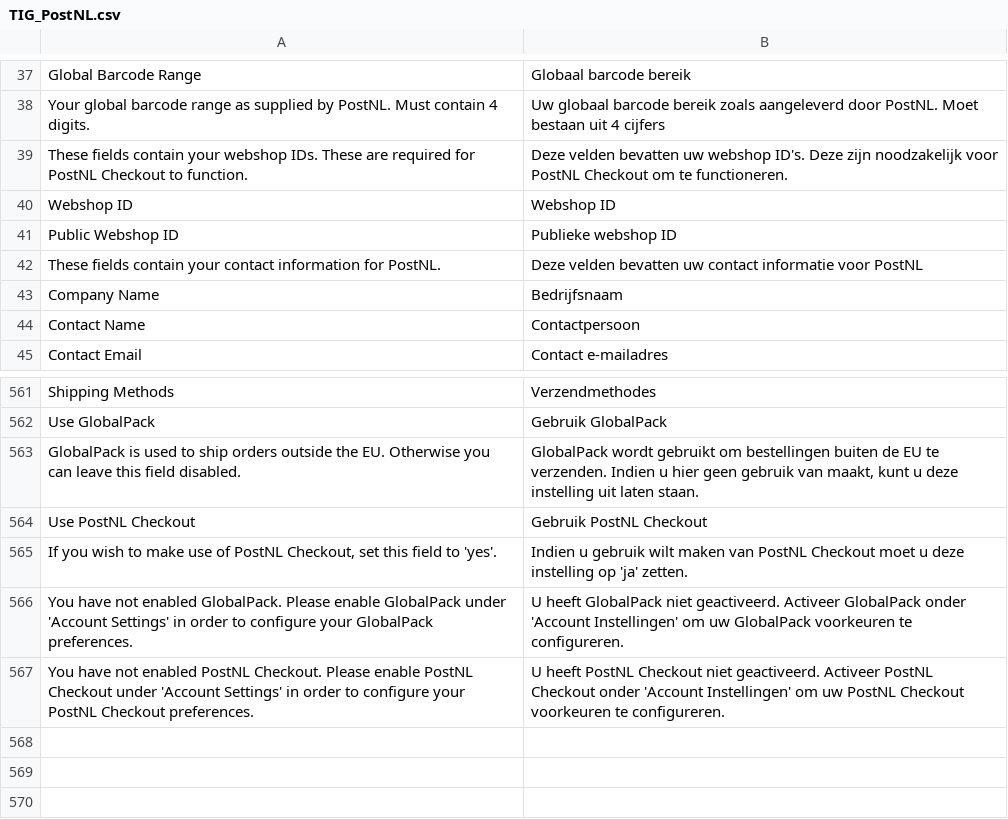
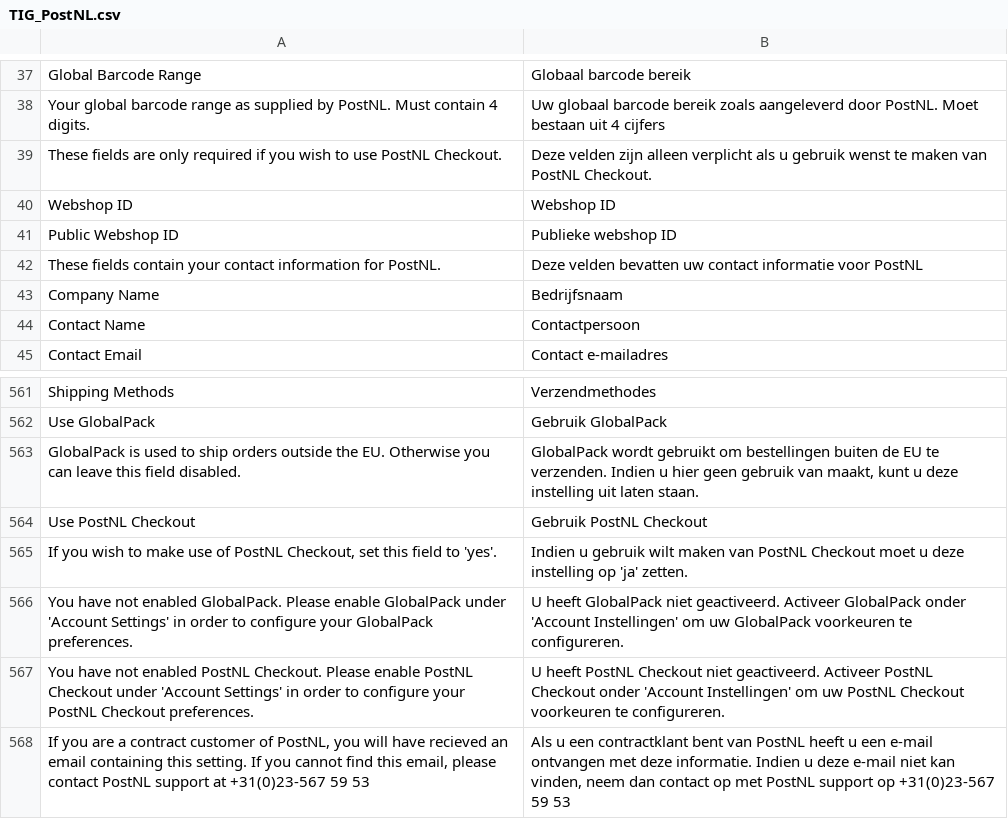
Before and after one commit to postnl/postnl-magento1-End-of-life, a CSV file: app/locale/nl_NL/TIG_PostNL.csv, drawn as a sheet; only a part is shown, gaps mark what is left out.

```diff
--- a/app/locale/nl_NL/TIG_PostNL.csv
+++ b/app/locale/nl_NL/TIG_PostNL.csv
@@ -38,3 +38,3 @@ Global Barcode Range,Globaal barcode bereik
 Your global barcode range as supplied by PostNL. Must contain 4 digits.,Uw globaal barcode bereik zoals aangeleverd door PostNL. Moet bestaan uit 4 cijfers
-These fields contain your webshop IDs. These are required for PostNL Checkout to function.,Deze velden bevatten uw webshop ID's. Deze zijn noodzakelijk voor PostNL Checkout om te functioneren.
+These fields are only required if you wish to use PostNL Checkout.,Deze velden zijn alleen verplicht als u gebruik wenst te maken van PostNL Checkout.
 Webshop ID,Webshop ID
@@ -572 +572,2 @@ You have not enabled GlobalPack. Please enable GlobalPack under 'Account Setting
 You have not enabled PostNL Checkout. Please enable PostNL Checkout under 'Account Settings' in order to configure your PostNL Checkout preferences.,U heeft PostNL Checkout niet geactiveerd. Activeer PostNL Checkout onder 'Account Instellingen' om uw PostNL Checkout voorkeuren te configureren.
+"If you are a contract customer of PostNL, you will have recieved an email containing this setting. If you cannot find this email, please contact PostNL support at +31(0)23-567 59 53","Als u een contractklant bent van PostNL heeft u een e-mail ontvangen met deze informatie. Indien u deze e-mail niet kan vinden, neem dan contact op met PostNL support op +31(0)23-567 59 53"
```
Also changed, not shown: 5 other files.
